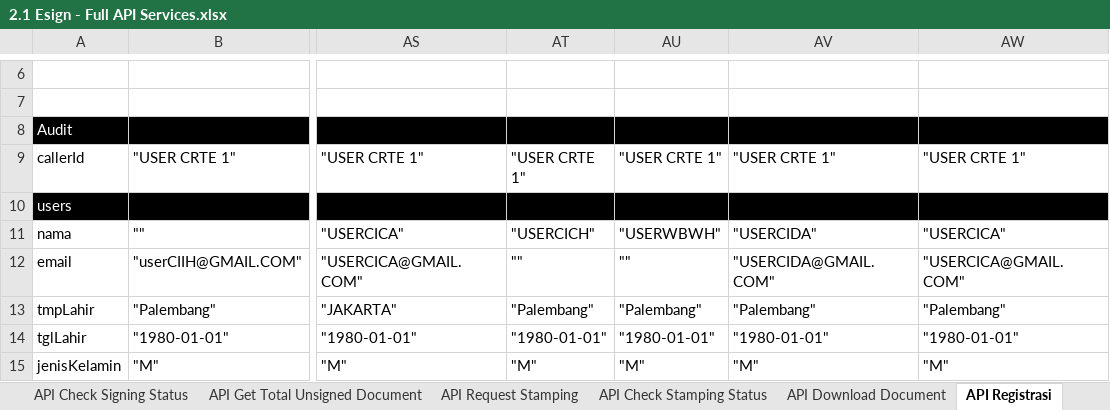
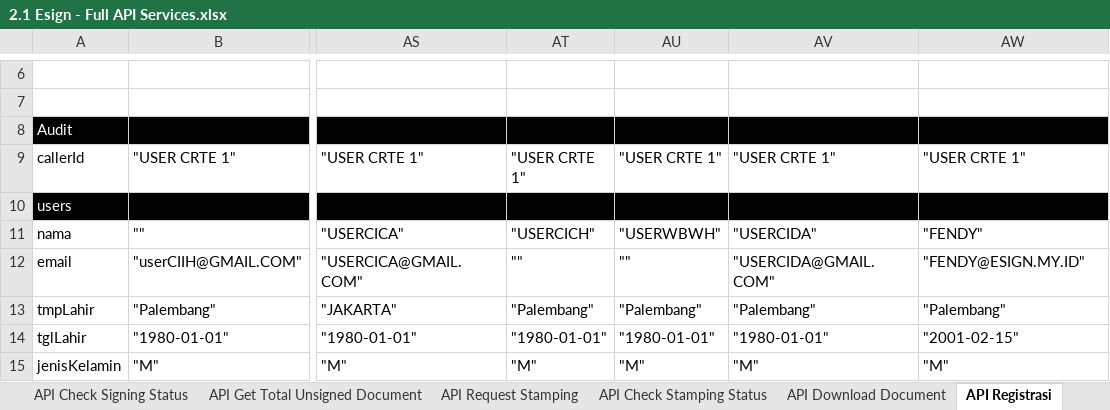
Before and after one commit to qcadins/ATeSign, an Excel workbook: Excel/2.1 Esign - Full API Services.xlsx, sheet API Registrasi, drawn as a sheet; only a part is shown, gaps mark what is left out; values as stored, in another font and other column widths than the file's, no borders; conditional formats not drawn; the diff covers the shown part only; the diff names each change by its address in the sheet, - before the commit and + after, or states it on an @@ line.

```diff
--- a/Excel/2.1 Esign - Full API Services.xlsx (sheet API Registrasi)
+++ b/Excel/2.1 Esign - Full API Services.xlsx (sheet API Registrasi)
-AW11: "USERCICA"
+AW11: "FENDY"
-AW12: "USERCICA@GMAIL.COM"
+AW12: "FENDY@ESIGN.MY.ID"
-AW14: "1980-01-01"
+AW14: "2001-02-15"
```
Also changed, not shown: 5 added rows and 20 edited cells elsewhere in this sheet, other sheet tabs, 4 other files.
